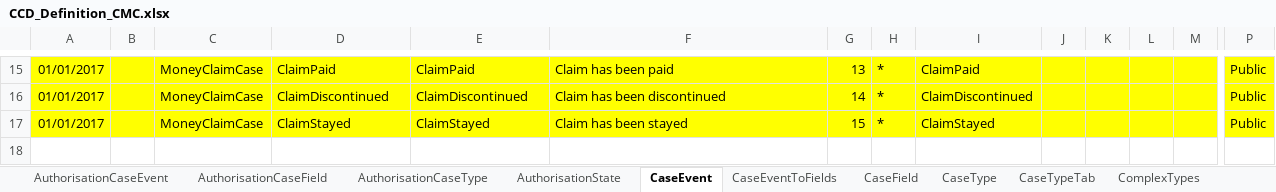
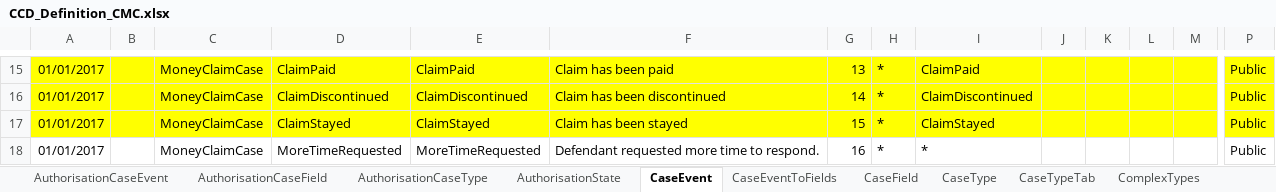
Before and after one commit to angusmack-msft/cmc-integration-tests, an Excel workbook: docker/ccd-definition-import/data/CCD_Definition_CMC.xlsx, sheet CaseEvent, drawn as a sheet; only a part is shown, gaps mark what is left out; values as stored, in another font and other column widths than the file's, no borders; charts and pictures not drawn; rows hold the shown columns only; the diff names each change by its address in the sheet, - before the commit and + after, or states it on an @@ line.

Commit message:
More time neededrequest event details

```diff
--- a/docker/ccd-definition-import/data/CCD_Definition_CMC.xlsx (sheet CaseEvent)
+++ b/docker/ccd-definition-import/data/CCD_Definition_CMC.xlsx (sheet CaseEvent)
+row 18: 01/01/2017 |  | MoneyClaimCase | MoreTimeRequested | MoreTimeRequested | Defendant requested more time to respond. | 16 | * | * |  |  |  |  | Public
```
Also changed, not shown: sheet CaseEventToFields, sheet FixedLists, sheet AuthorisationState, sheet AuthorisationCaseEvent, sheet ComplexTypes, sheet AuthorisationCaseField, 2 more sheets, charts or pictures.
